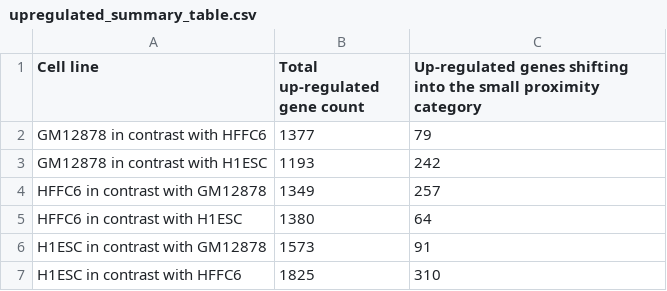
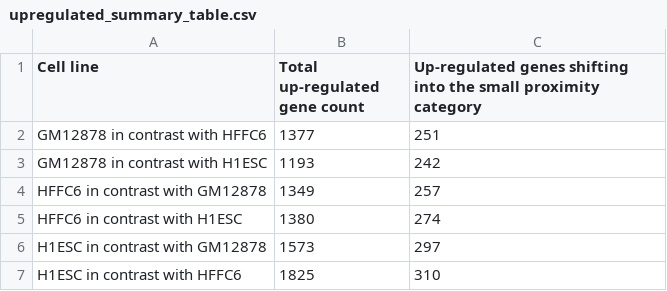
Before and after one commit to SFGLab/enhancer3D, a CSV file: research/genome_spatial_organization/export/upregulated_summary_table.csv, drawn as a sheet.

```diff
--- a/research/genome_spatial_organization/export/upregulated_summary_table.csv
+++ b/research/genome_spatial_organization/export/upregulated_summary_table.csv
@@ -1,7 +1,7 @@
 Cell line,Total up-regulated gene count,Up-regulated genes shifting into the small proximity category
-GM12878 in contrast with HFFC6,1377,79
+GM12878 in contrast with HFFC6,1377,251
 GM12878 in contrast with H1ESC,1193,242
 HFFC6 in contrast with GM12878,1349,257
-HFFC6 in contrast with H1ESC,1380,64
-H1ESC in contrast with GM12878,1573,91
+HFFC6 in contrast with H1ESC,1380,274
+H1ESC in contrast with GM12878,1573,297
 H1ESC in contrast with HFFC6,1825,310
```
Also changed, not shown: research/genome_spatial_organization/export/gm12878_upregulated_jumps_only_all.csv, research/genome_spatial_organization/export/h1esc_upregulated_jumps_expression_both_all.csv, 17 other files.
